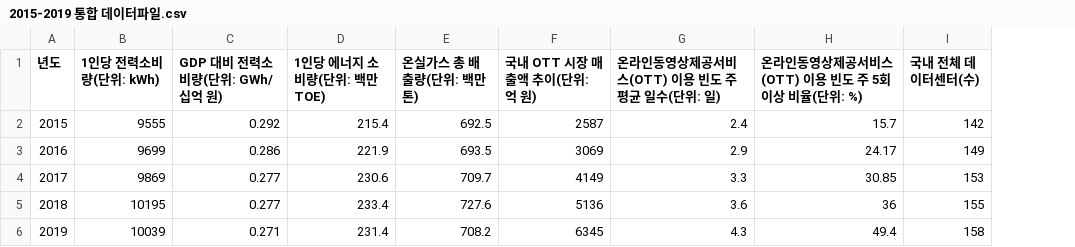
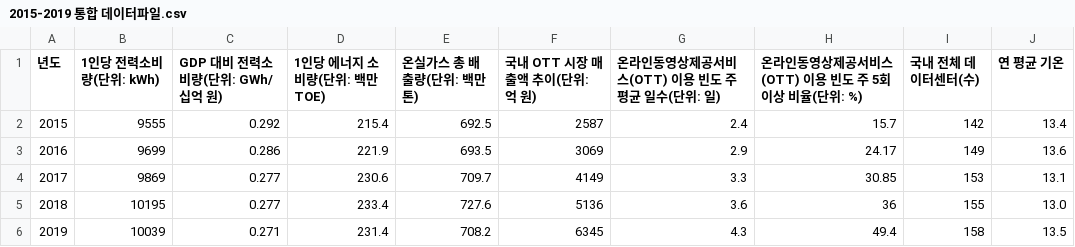
Before and after one commit to dwinf/environment, a CSV file: data/2015-2019 통합 데이터파일.csv, drawn as a sheet; the diff names each change by its address in the sheet, - before the commit and + after, or states it on an @@ line.

Commit message:
Update datas

```diff
--- a/data/2015-2019 통합 데이터파일.csv
+++ b/data/2015-2019 통합 데이터파일.csv
+column J (연 평균 기온), rows 2-6: 13.4 | 13.6 | 13.1 | 13.0 | 13.5
```
Also changed, not shown: 7 other files.
